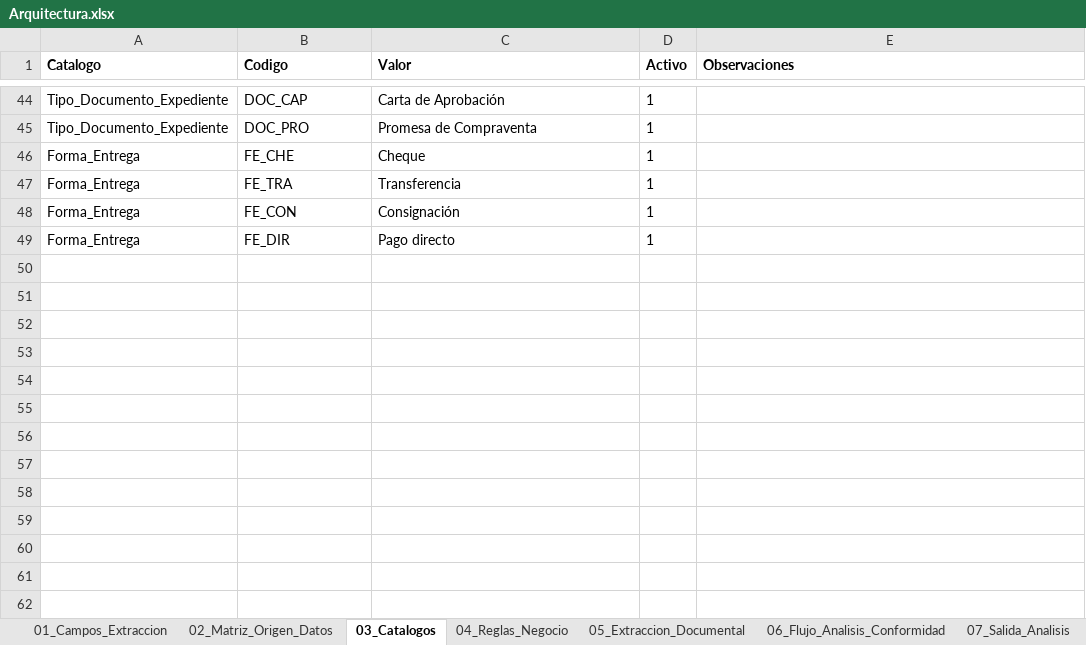
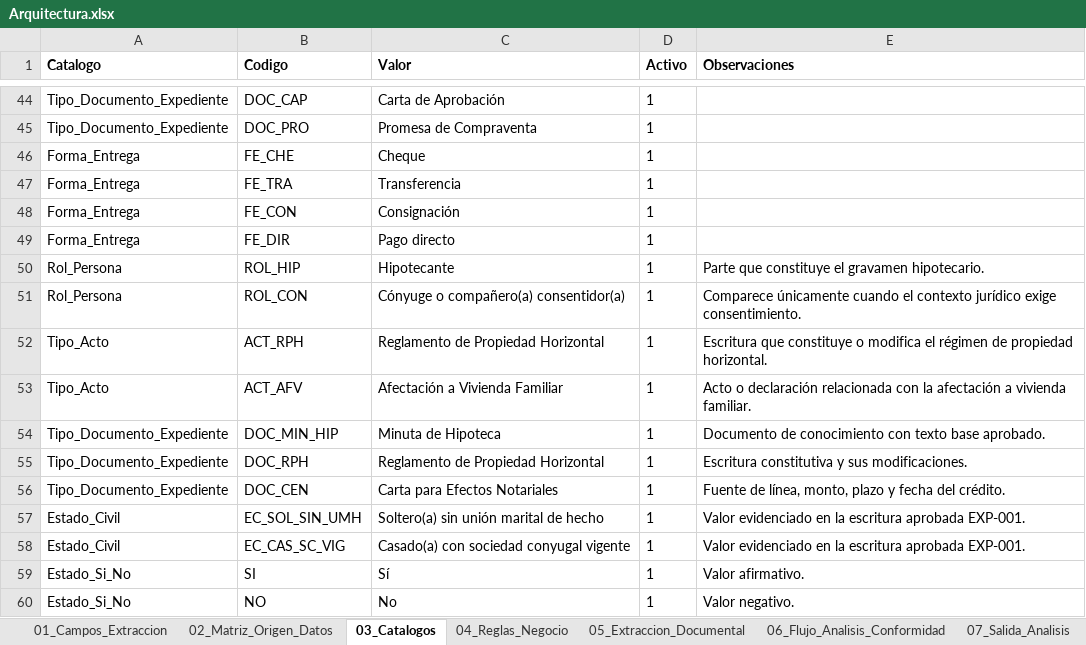
Before and after one commit to JulianvanegasTs/Gestor-Inteligente-de-Operaciones-Jur-dicas-GIOJ, an Excel workbook: Arquitectura/Arquitectura.xlsx, sheet 03_Catalogos, drawn as a sheet; only a part is shown, gaps mark what is left out; values as stored, in another font and other column widths than the file's, no borders; the diff names each change by its address in the sheet, - before the commit and + after, or states it on an @@ line.

Commit message:
Actualiza arquitectura y minuta hipotecaria

```diff
--- a/Arquitectura/Arquitectura.xlsx (sheet 03_Catalogos)
+++ b/Arquitectura/Arquitectura.xlsx (sheet 03_Catalogos)
+row 50: Rol_Persona | ROL_HIP | Hipotecante | 1 | Parte que constituye el gravamen hipotecario.
+row 51: Rol_Persona | ROL_CON | Cónyuge o compañero(a) consentidor(a) | 1 | Comparece únicamente cuando el contexto jurídico exige consentimiento.
+row 52: Tipo_Acto | ACT_RPH | Reglamento de Propiedad Horizontal | 1 | Escritura que constituye o modifica el régimen de propiedad horizontal.
+row 53: Tipo_Acto | ACT_AFV | Afectación a Vivienda Familiar | 1 | Acto o declaración relacionada con la afectación a vivienda familiar.
+row 54: Tipo_Documento_Expediente | DOC_MIN_HIP | Minuta de Hipoteca | 1 | Documento de conocimiento con texto base aprobado.
+row 55: Tipo_Documento_Expediente | DOC_RPH | Reglamento de Propiedad Horizontal | 1 | Escritura constitutiva y sus modificaciones.
+row 56: Tipo_Documento_Expediente | DOC_CEN | Carta para Efectos Notariales | 1 | Fuente de línea, monto, plazo y fecha del crédito.
+row 57: Estado_Civil | EC_SOL_SIN_UMH | Soltero(a) sin unión marital de hecho | 1 | Valor evidenciado en la escritura aprobada EXP-001.
+row 58: Estado_Civil | EC_CAS_SC_VIG | Casado(a) con sociedad conyugal vigente | 1 | Valor evidenciado en la escritura aprobada EXP-001.
+row 59: Estado_Si_No | SI | Sí | 1 | Valor afirmativo.
+row 60: Estado_Si_No | NO | No | 1 | Valor negativo.
```
Also changed, not shown: sheet 09_Marcadores_Documento, sheet 02_Matriz_Origen_Datos, sheet 05_Extraccion_Documental, sheet 01_Campos_Extraccion, sheet 08_Trazabilidad, sheet 06_Casos_Prueba, 2 more sheets, 1 other file.
